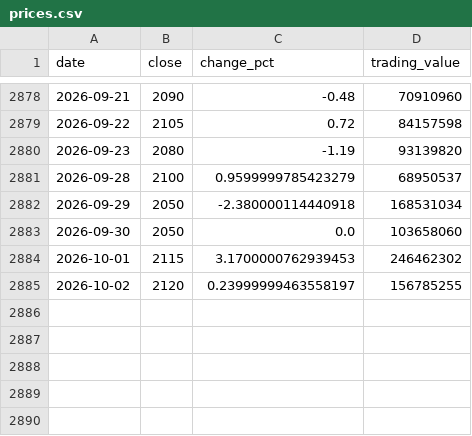
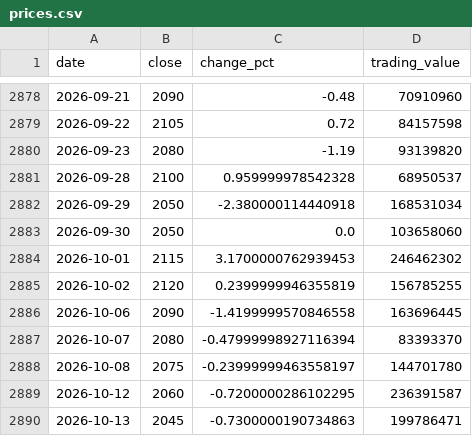
Before and after one commit to uihansol/Dividend-10Y-Treasury-Screener, a CSV file: data/cache/stocks/013120/prices.csv, drawn as a sheet; only a part is shown, gaps mark what is left out.

```diff
--- a/data/cache/stocks/013120/prices.csv
+++ b/data/cache/stocks/013120/prices.csv
@@ -2880,3 +2880,3 @@ date,close,change_pct,trading_value
 2026-09-23,2080,-1.19,93139820
-2026-09-28,2100,0.9599999785423279,68950537
+2026-09-28,2100,0.959999978542328,68950537
 2026-09-29,2050,-2.380000114440918,168531034
@@ -2884,2 +2884,7 @@ date,close,change_pct,trading_value
 2026-10-01,2115,3.1700000762939453,246462302
-2026-10-02,2120,0.23999999463558197,156785255
+2026-10-02,2120,0.2399999946355819,156785255
+2026-10-06,2090,-1.4199999570846558,163696445
+2026-10-07,2080,-0.47999998927116394,83393370
+2026-10-08,2075,-0.23999999463558197,144701780
+2026-10-12,2060,-0.7200000286102295,236391587
+2026-10-13,2045,-0.7300000190734863,199786471
```
Also changed, not shown: 4 other files.
